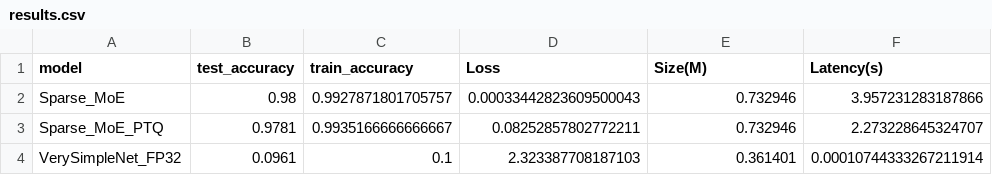
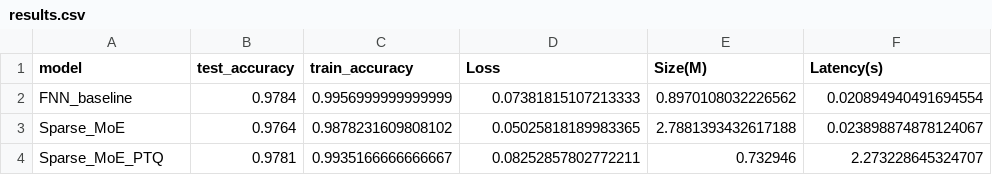
Before and after one commit to Rebiya/LLM-Optimization, a CSV file: experiments/results.csv, drawn as a sheet.

Commit message:
baseline is finalized to correct metrics format saving and model saving

```diff
--- a/experiments/results.csv
+++ b/experiments/results.csv
@@ -1,4 +1,4 @@
 model,test_accuracy, train_accuracy,Loss , Size(M), Latency(s)
-Sparse_MoE,0.98,0.9927871801705757,0.00033442823609500043,0.732946,3.957231283187866
+FNN_baseline,0.9784,0.9956999999999999,0.07381815107213333,0.8970108032226562,0.020894940491694554
+Sparse_MoE,0.9764,0.9878231609808102,0.05025818189983365,2.7881393432617188,0.023898874878124067
 Sparse_MoE_PTQ,0.9781,0.9935166666666667,0.08252857802772211,0.732946,2.273228645324707
-VerySimpleNet_FP32,0.0961,0.1,2.323387708187103,0.361401,0.00010744333267211914
```
Also changed, not shown: 2 other files.
